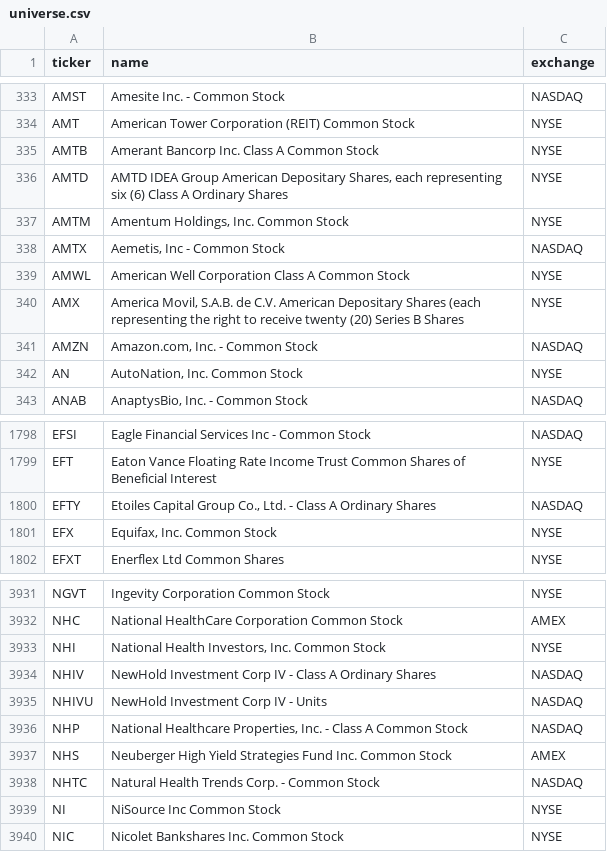
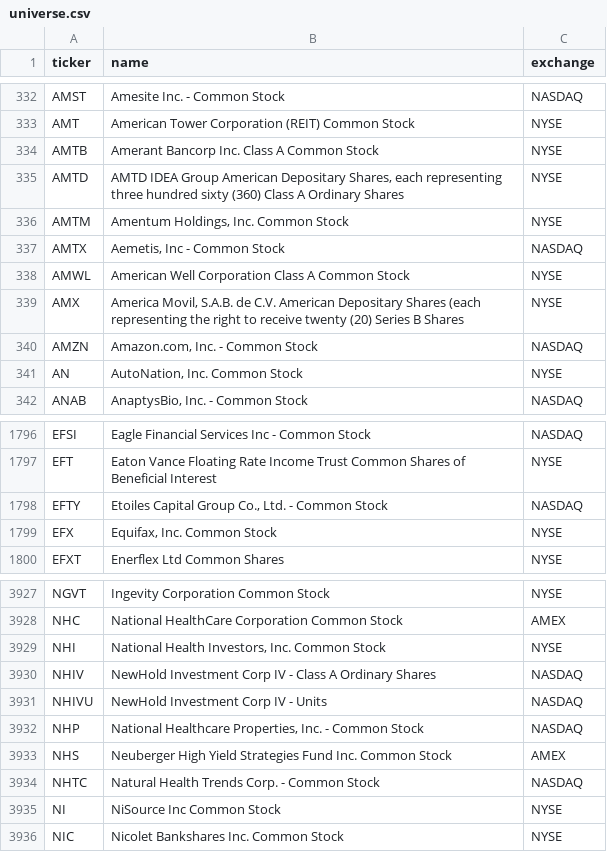
Before and after one commit to kimjunhoney2551-ship-it/stock-leader-dashboard, a CSV file: config/universe.csv, drawn as a sheet; only a part is shown, gaps mark what is left out; the diff covers the shown part only.

```diff
--- a/config/universe.csv
+++ b/config/universe.csv
@@ -335,3 +334,3 @@ AMT,American Tower Corporation (REIT) Common Stock,NYSE
 AMTB,Amerant Bancorp Inc. Class A Common Stock,NYSE
-AMTD,"AMTD IDEA Group American Depositary Shares, each representing six (6) Class A Ordinary Shares",NYSE
+AMTD,"AMTD IDEA Group American Depositary Shares, each representing three hundred sixty (360) Class A Ordinary Shares",NYSE
 AMTM,"Amentum Holdings, Inc. Common Stock",NYSE
@@ -1799,3 +1797,3 @@ EFSI,Eagle Financial Services Inc - Common Stock,NASDAQ
 EFT,Eaton Vance Floating Rate Income Trust Common Shares of Beneficial Interest,NYSE
-EFTY,"Etoiles Capital Group Co., Ltd. - Class A Ordinary Shares",NASDAQ
+EFTY,"Etoiles Capital Group Co., Ltd. - Common Stock",NASDAQ
 EFX,"Equifax, Inc. Common Stock",NYSE
@@ -3935,3 +3931,3 @@ NHIV,NewHold Investment Corp IV - Class A Ordinary Shares,NASDAQ
 NHIVU,NewHold Investment Corp IV - Units,NASDAQ
-NHP,"National Healthcare Properties, Inc. - Class A Common Stock",NASDAQ
+NHP,"National Healthcare Properties, Inc. - Common Stock",NASDAQ
 NHS,Neuberger High Yield Strategies Fund Inc. Common Stock,AMEX
```
Also changed, not shown: 3 added rows and 7 removed rows elsewhere in this file, 27 other files.
